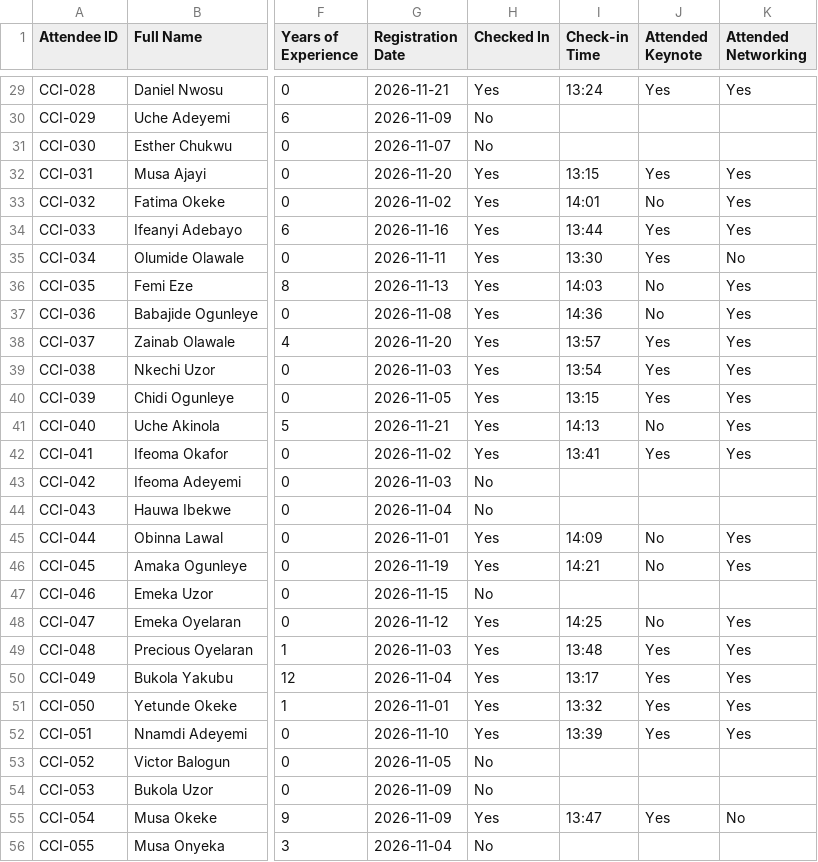
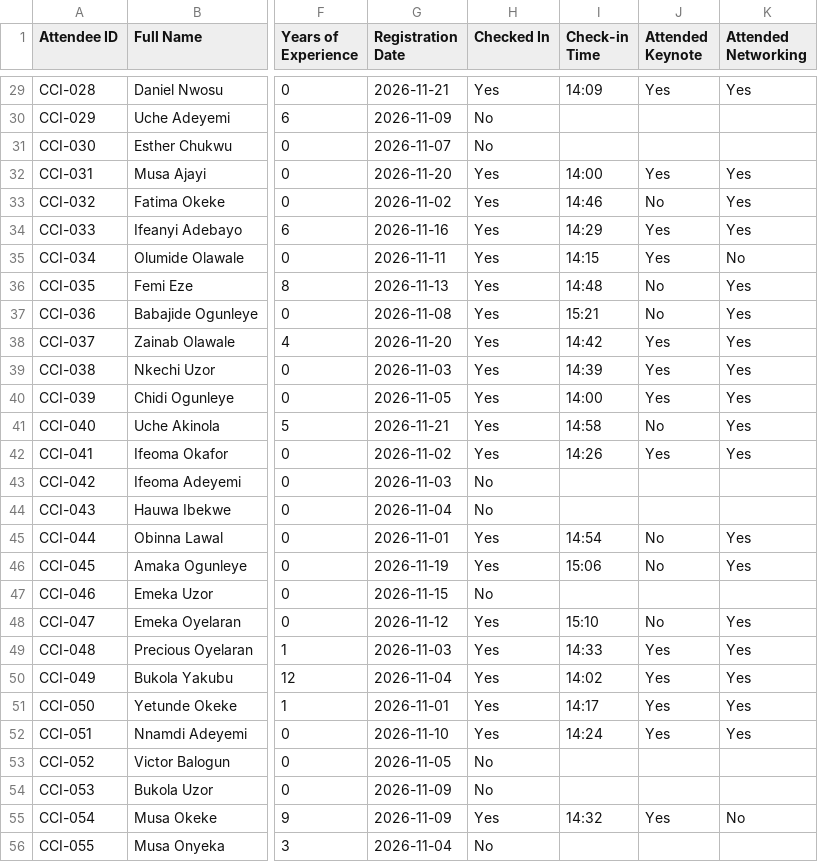
Before and after one commit to youngancient/connectiq, a CSV file: data/cci-stem-connect-2026/attendees.csv, drawn as a sheet; only a part is shown, gaps mark what is left out; the diff covers the shown part only; the diff names each change by its address in the sheet, - before the commit and + after, or states it on an @@ line.

```diff
--- a/data/cci-stem-connect-2026/attendees.csv
+++ b/data/cci-stem-connect-2026/attendees.csv
-I29 (Check-in Time): 13:24
+I29 (Check-in Time): 14:09
-I32 (Check-in Time): 13:15
+I32 (Check-in Time): 14:00
-I33 (Check-in Time): 14:01
+I33 (Check-in Time): 14:46
-I34 (Check-in Time): 13:44
+I34 (Check-in Time): 14:29
-I35 (Check-in Time): 13:30
+I35 (Check-in Time): 14:15
-I36 (Check-in Time): 14:03
+I36 (Check-in Time): 14:48
-I37 (Check-in Time): 14:36
+I37 (Check-in Time): 15:21
-I38 (Check-in Time): 13:57
+I38 (Check-in Time): 14:42
-I39 (Check-in Time): 13:54
+I39 (Check-in Time): 14:39
-I40 (Check-in Time): 13:15
+I40 (Check-in Time): 14:00
-I41 (Check-in Time): 14:13
+I41 (Check-in Time): 14:58
-I42 (Check-in Time): 13:41
+I42 (Check-in Time): 14:26
-I45 (Check-in Time): 14:09
+I45 (Check-in Time): 14:54
-I46 (Check-in Time): 14:21
+I46 (Check-in Time): 15:06
-I48 (Check-in Time): 14:25
+I48 (Check-in Time): 15:10
-I49 (Check-in Time): 13:48
+I49 (Check-in Time): 14:33
-I50 (Check-in Time): 13:17
+I50 (Check-in Time): 14:02
-I51 (Check-in Time): 13:32
+I51 (Check-in Time): 14:17
-I52 (Check-in Time): 13:39
+I52 (Check-in Time): 14:24
-I55 (Check-in Time): 13:47
+I55 (Check-in Time): 14:32
```
Also changed, not shown: 130 edited cells elsewhere in this file, 18 other files.
